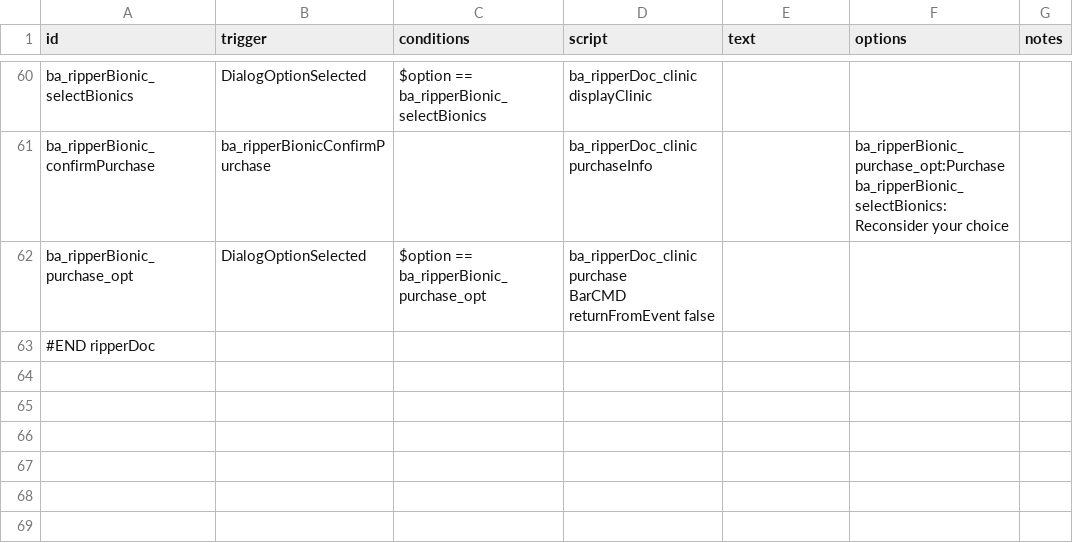
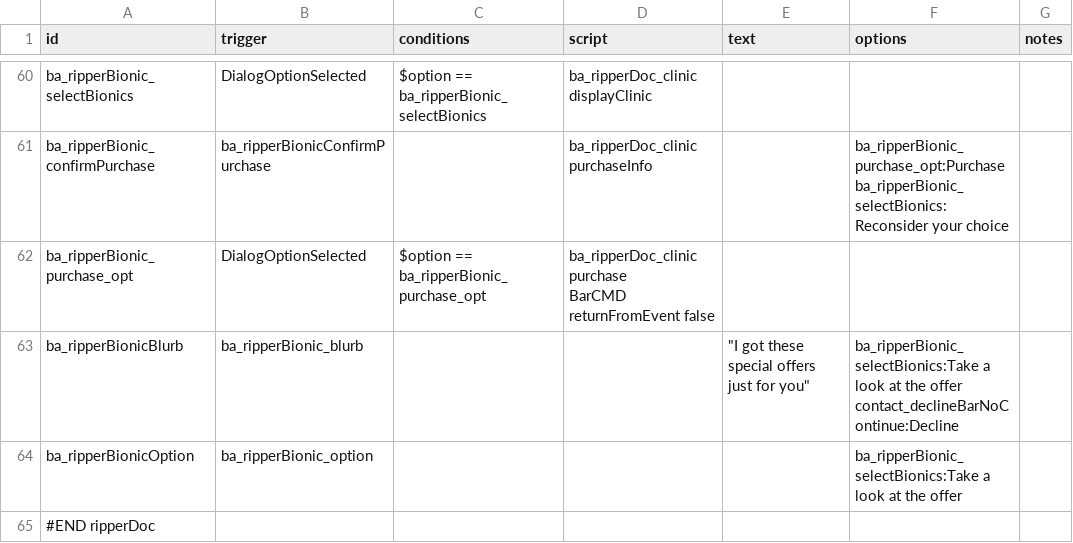
Before and after one commit to CosmicFishi/Bionic-Alteration, a CSV file: data/campaign/rules.csv, drawn as a sheet; only a part is shown, gaps mark what is left out.

Commit message:
Need testing, rules.csv

```diff
--- a/data/campaign/rules.csv
+++ b/data/campaign/rules.csv
@@ -99,2 +99,5 @@ ba_ripperBionic_purchase_opt,DialogOptionSelected,"$option == ba_ripperBionic_pu
 BarCMD returnFromEvent false",,,
+ba_ripperBionicBlurb,ba_ripperBionic_blurb,,,"""I got these special offers just for you""","ba_ripperBionic_selectBionics:Take a look at the offer
+contact_declineBarNoContinue:Decline",
+ba_ripperBionicOption,ba_ripperBionic_option,,,,"ba_ripperBionic_selectBionics:Take a look at the offer",
 "#END ripperDoc",,,,,,
```
